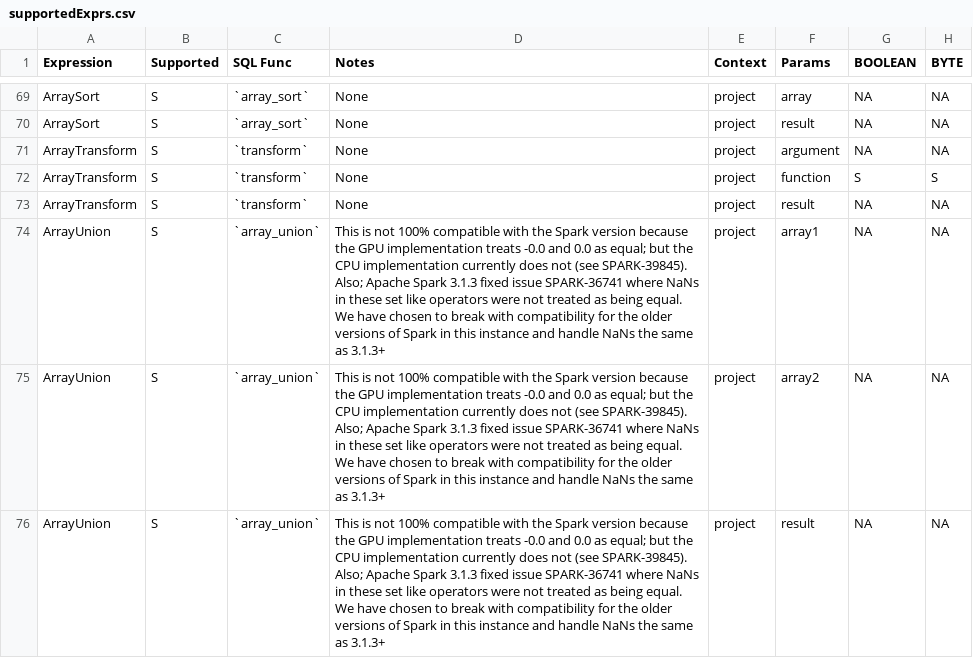
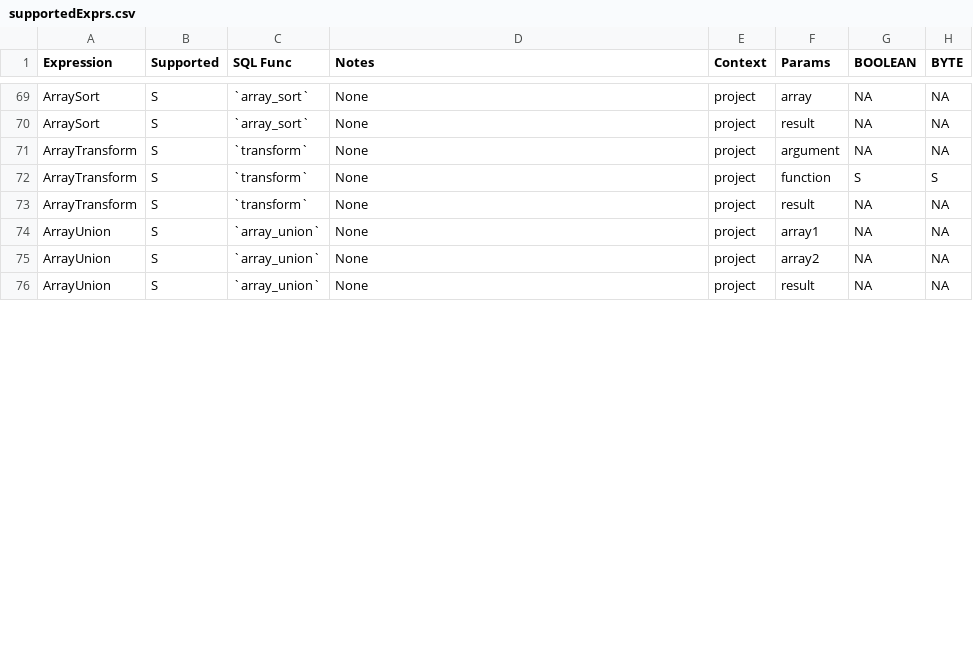
Before and after one commit to NVIDIA/cudf-spark, a CSV file: tools/generated_files/414/supportedExprs.csv, drawn as a sheet; only a part is shown, gaps mark what is left out; the diff covers the shown part only; the diff names each change by its address in the sheet, - before the commit and + after, or states it on an @@ line.

Commit message:
Fix Spark 4.1.4 maintenance behavior selection
Signed-off-by: Firestarman <firestarmanllc@gmail.com>

```diff
--- a/tools/generated_files/414/supportedExprs.csv
+++ b/tools/generated_files/414/supportedExprs.csv
-D74:D76 (Notes): This is not 100% compatible with the Spark version because the GPU implementation treats -0.0 and 0.0 as equal; but the CPU implementation currently does not (see SPARK-39845). Also; Apache Spark 3.1.3 fixed issue SPARK-36741 where NaNs in these set like operators were not treated as being equal. We have chosen to break with compatibility for the older versions of Spark in this instance and handle NaNs the same as 3.1.3+
+D74:D76 (Notes): None
```
Also changed, not shown: 9 edited cells elsewhere in this file, 20 other files.
